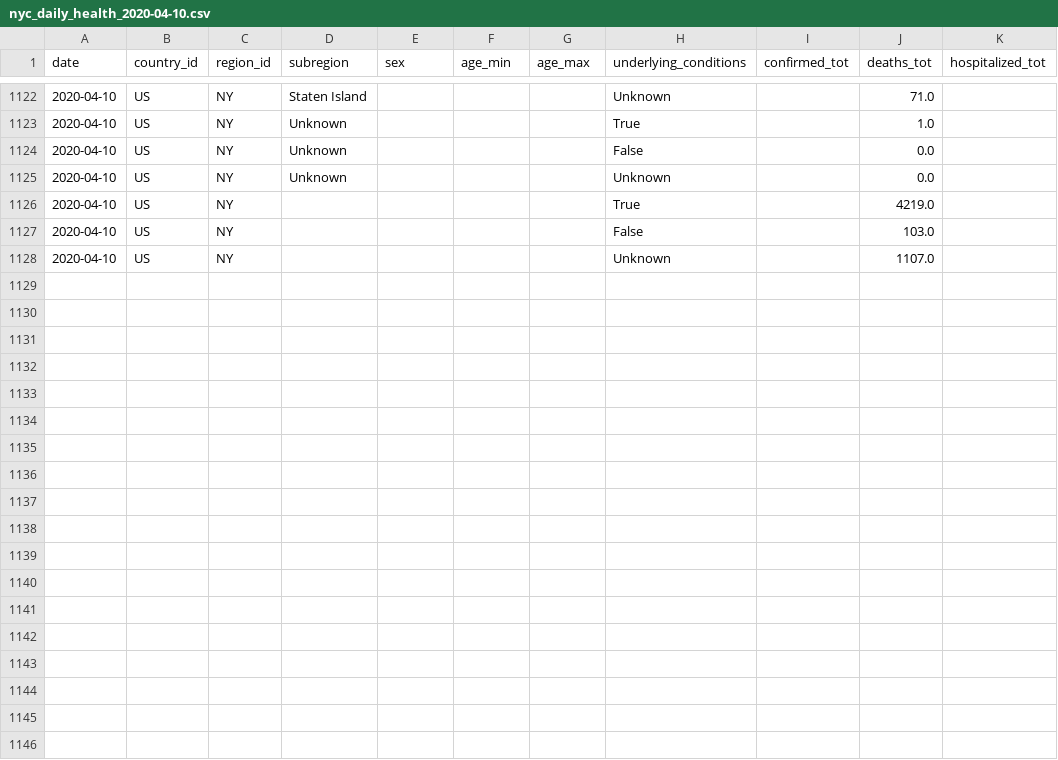
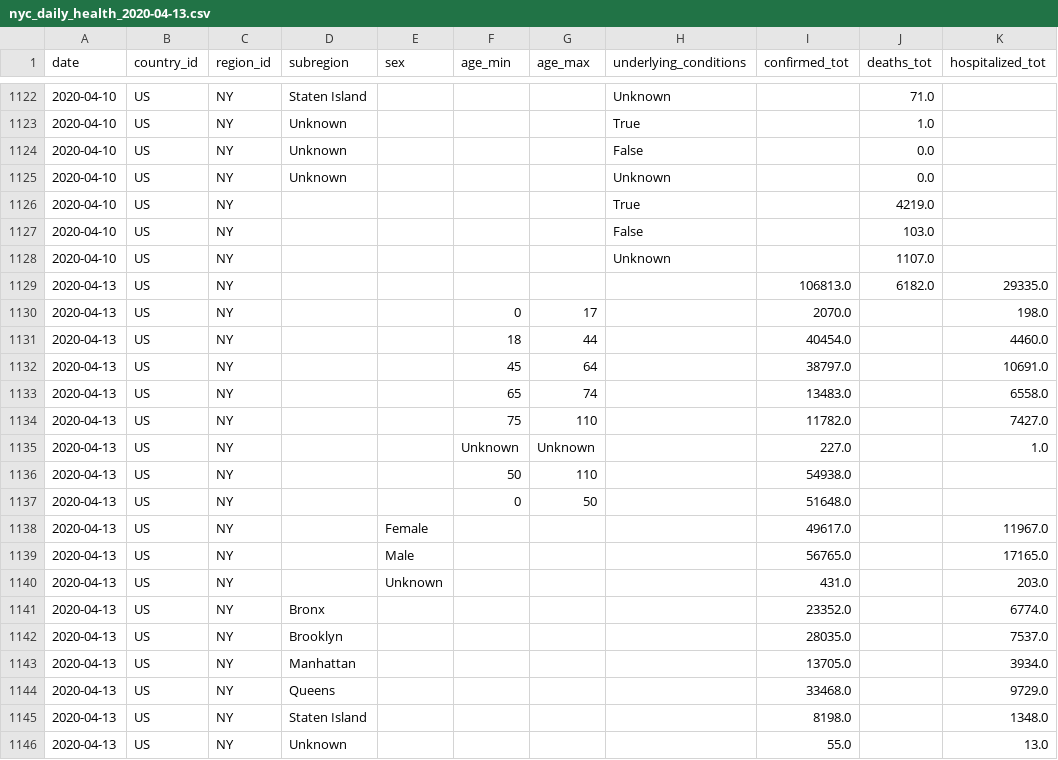
Before and after one commit to maxlchen/COVID-19-Cornell-DataCollection, a CSV file: data/nyc_daily_health_2020-04-13.csv (was data/nyc_daily_health_2020-04-10.csv), drawn as a sheet; only a part is shown, gaps mark what is left out.

Commit message:
Update NYC, Louisiana, JPN data

```diff
--- a/data/nyc_daily_health_2020-04-10.csv
+++ b/data/nyc_daily_health_2020-04-13.csv
@@ -1128 +1128,19 @@ date,country_id,region_id,subregion,sex,age_min,age_max,underlying_conditions,co
 2020-04-10,US,NY,,,,,Unknown,,1107.0,
+2020-04-13,US,NY,,,,,,106813.0,6182.0,29335.0
+2020-04-13,US,NY,,,0,17,,2070.0,,198.0
+2020-04-13,US,NY,,,18,44,,40454.0,,4460.0
+2020-04-13,US,NY,,,45,64,,38797.0,,10691.0
+2020-04-13,US,NY,,,65,74,,13483.0,,6558.0
+2020-04-13,US,NY,,,75,110,,11782.0,,7427.0
+2020-04-13,US,NY,,,Unknown,Unknown,,227.0,,1.0
+2020-04-13,US,NY,,,50,110,,54938.0,,
+2020-04-13,US,NY,,,0,50,,51648.0,,
+2020-04-13,US,NY,,Female,,,,49617.0,,11967.0
+2020-04-13,US,NY,,Male,,,,56765.0,,17165.0
+2020-04-13,US,NY,,Unknown,,,,431.0,,203.0
+2020-04-13,US,NY,Bronx,,,,,23352.0,,6774.0
+2020-04-13,US,NY,Brooklyn,,,,,28035.0,,7537.0
+2020-04-13,US,NY,Manhattan,,,,,13705.0,,3934.0
+2020-04-13,US,NY,Queens,,,,,33468.0,,9729.0
+2020-04-13,US,NY,Staten Island,,,,,8198.0,,1348.0
+2020-04-13,US,NY,Unknown,,,,,55.0,,13.0
```
Also changed, not shown: data/jpn_mhlw.csv, data/louisiana_health.csv.
